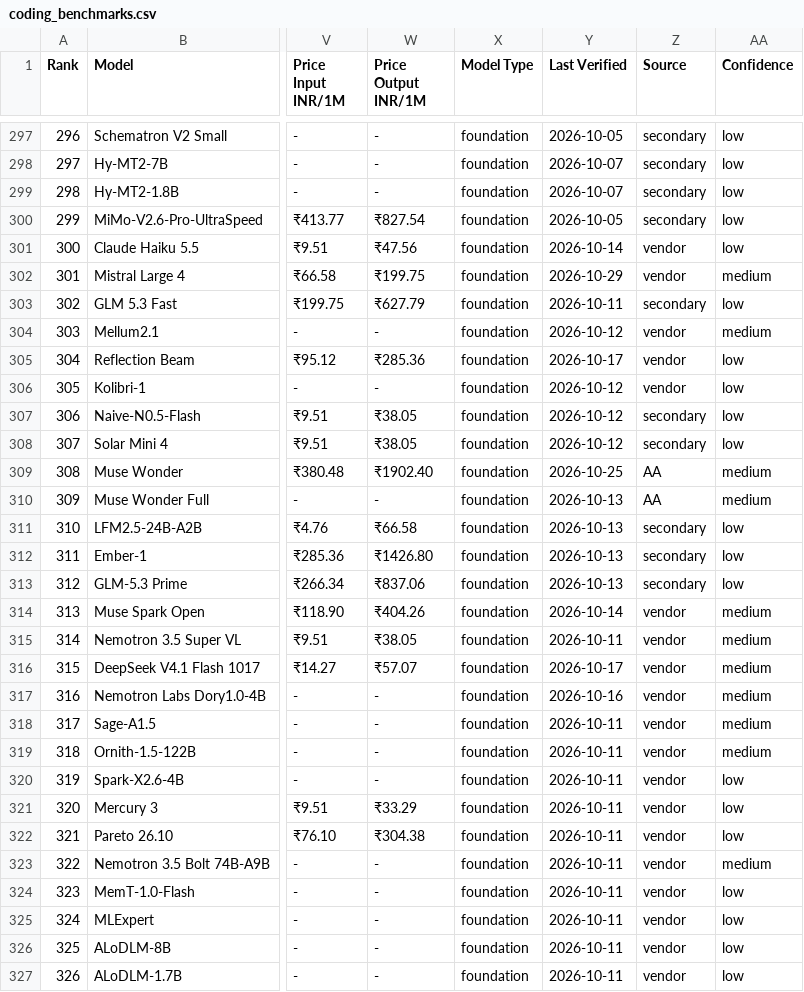
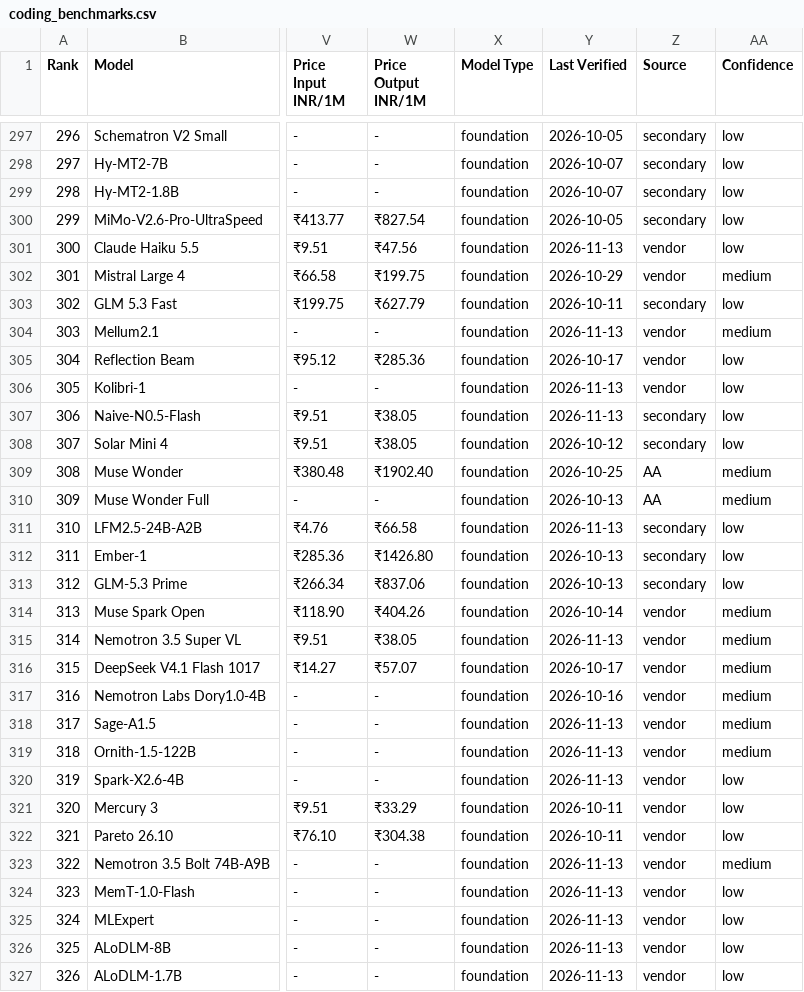
Before and after one commit to sachindeepcleaning-coder/ai-tracker, a CSV file: coding_benchmarks.csv, drawn as a sheet; only a part is shown, gaps mark what is left out; the diff covers the shown part only; the diff names each change by its address in the sheet, - before the commit and + after, or states it on an @@ line.

```diff
--- a/coding_benchmarks.csv
+++ b/coding_benchmarks.csv
-Y301 (Last Verified): 2026-10-14
+Y301 (Last Verified): 2026-11-13
-Y304 (Last Verified): 2026-10-12
+Y304 (Last Verified): 2026-11-13
-Y306:Y307 (Last Verified): 2026-10-12
+Y306:Y307 (Last Verified): 2026-11-13
-Y311 (Last Verified): 2026-10-13
+Y311 (Last Verified): 2026-11-13
-Y315 (Last Verified): 2026-10-11
+Y315 (Last Verified): 2026-11-13
-Y318:Y320 (Last Verified): 2026-10-11
+Y318:Y320 (Last Verified): 2026-11-13
-Y323:Y327 (Last Verified): 2026-10-11
+Y323:Y327 (Last Verified): 2026-11-13
```
Also changed, not shown: 4 added rows and 28 edited cells elsewhere in this file, 9 other files.
